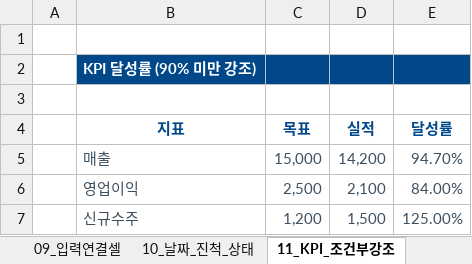
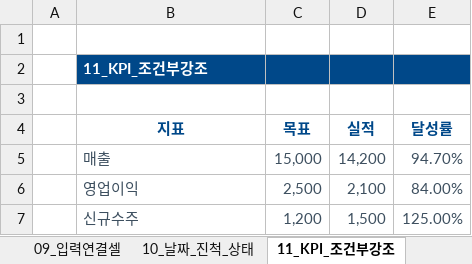
Before and after one commit to procpalee/claude-skills, an Excel workbook: excel-theme/examples/preview_dcf-valuation.xlsx, sheet 11_KPI_조건부강조, drawn as a sheet; values as stored, in another font and other column widths than the file's, no borders; conditional formats not drawn; the diff names each change by its address in the sheet, - before the commit and + after, or states it on an @@ line.

```diff
--- a/excel-theme/examples/preview_dcf-valuation.xlsx (sheet 11_KPI_조건부강조)
+++ b/excel-theme/examples/preview_dcf-valuation.xlsx (sheet 11_KPI_조건부강조)
-B2 (지표): KPI 달성률 (90% 미만 강조)
+B2 (지표): 11_KPI_조건부강조
```
Also changed, not shown: sheet 08_2열목록, sheet 09_입력연결셀, sheet 01_단순표, sheet 07_줄무늬OFF, sheet 10_날짜_진척_상태, sheet 02_합계만, 5 more sheets, excel-theme/examples/preview_procpa.xlsx, 11 other files.
